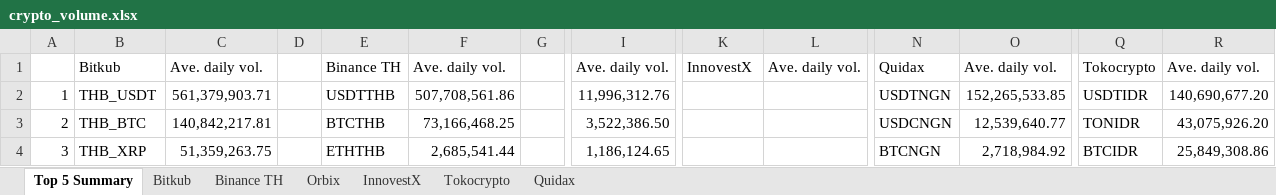
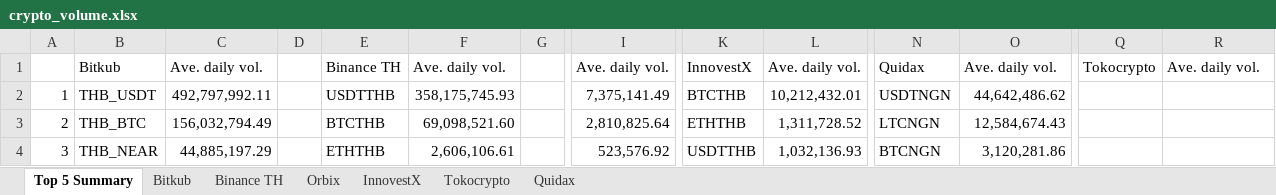
Before and after one commit to IndicaterZ/Crypto-Snapshot, an Excel workbook: crypto_volume.xlsx, sheet Top 5 Summary, drawn as a sheet; only a part is shown, gaps mark what is left out; values as stored, in another font and other column widths than the file's, no borders; 1 other sheet too large or unreadable and not compared; the diff covers the shown part only; the diff names each change by its address in the sheet, - before the commit and + after, or states it on an @@ line.

```diff
--- a/crypto_volume.xlsx (sheet Top 5 Summary)
+++ b/crypto_volume.xlsx (sheet Top 5 Summary)
-C2: 561,379,903.71
+C2: 492,797,992.11
-F2: 507,708,561.86
+F2: 358,175,745.93
-I2: 11,996,312.76
+I2: 7,375,141.49
-K2: (empty)
+K2: BTCTHB
-L2: (empty)
+L2: 10,212,432.01
-O2: 152,265,533.85
+O2: 44,642,486.62
-Q2: USDTIDR
+Q2: (empty)
-R2: 140,690,677.20
+R2: (empty)
-C3: 140,842,217.81
+C3: 156,032,794.49
-F3: 73,166,468.25
+F3: 69,098,521.60
-I3: 3,522,386.50
+I3: 2,810,825.64
-K3: (empty)
+K3: ETHTHB
-L3: (empty)
+L3: 1,311,728.52
-N3: USDCNGN
+N3: LTCNGN
-O3: 12,539,640.77
+O3: 12,584,674.43
-Q3: TONIDR
+Q3: (empty)
-R3: 43,075,926.20
+R3: (empty)
-B4: THB_XRP
+B4: THB_NEAR
-C4: 51,359,263.75
+C4: 44,885,197.29
-F4: 2,685,541.44
+F4: 2,606,106.61
-I4: 1,186,124.65
+I4: 523,576.92
-K4: (empty)
+K4: USDTTHB
-L4: (empty)
+L4: 1,032,136.93
-O4: 2,718,984.92
+O4: 3,120,281.86
-Q4: BTCIDR
+Q4: (empty)
-R4: 25,849,308.86
+R4: (empty)
```
Also changed, not shown: 21 edited cells elsewhere in this sheet, sheet Orbix, sheet InnovestX, sheet Quidax, sheet Binance TH, sheet Tokocrypto.
